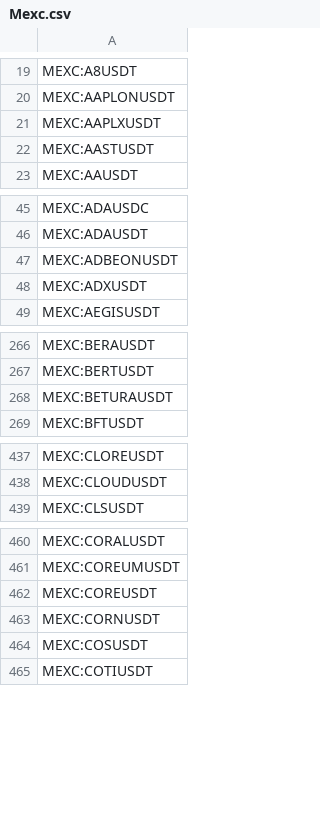
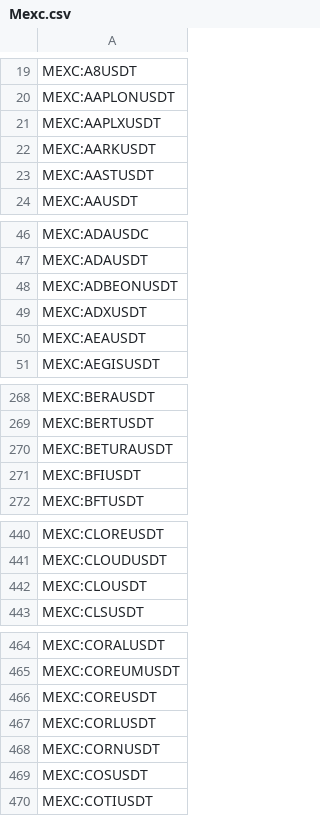
Before and after one commit to CryptowChris/Crypto-Exchanges-Tickers, a CSV file: tickers/Mexc.csv, drawn as a sheet; only a part is shown, gaps mark what is left out; the diff covers the shown part only; the diff names each change by its address in the sheet, - before the commit and + after, or states it on an @@ line.

Commit message:
Update tickers 2025-10-13
Modified CSV files: tickers/Bitget.futures.csv, tickers/Mexc.csv, tickers/Mexc.futures.csv

Summary of changes:
Bitget.futures:
  + Added lines:
    + BITGET:YBUSDT.P

Mexc:
  + Added lines:
    + MEXC:AARKUSDT
    + MEXC:AEAUSDT
    + MEXC:BFIUSDT
    + MEXC:CLOUSDT
    + MEXC:CORLUSDT
    + MEXC:DGGOUSDT
    + MEXC:DUSTUSDT
    + MEXC:EURIUSDT
    + MEXC:HAJIMIUSDT
    + MEXC:PRICELESSUSDT

Mexc.futures:
  + Added lines:
    + MEXC:CDLUSDT.P
    + MEXC:CLOUSDT.P
    + MEXC:CORLUSDT.P
    + MEXC:HAJIMIUSDT.P
    + MEXC:YBUSDT.P
  - Removed lines:
    - MEXC:AOPUSDT.P
    - MEXC:DLUSDT.P
    - MEXC:GORUSDT.P
    - MEXC:JOJOUSDT.P
    - MEXC:SPONUSDT.P
    - MEXC:USDUCUSDT.P

```diff
--- a/tickers/Mexc.csv
+++ b/tickers/Mexc.csv
+row 22: MEXC:AARKUSDT
+row 50: MEXC:AEAUSDT
+row 271: MEXC:BFIUSDT
+row 442: MEXC:CLOUSDT
+row 467: MEXC:CORLUSDT
```
Also changed, not shown: 5 added rows elsewhere in this file, tickers/Bitget.futures.csv, tickers/Mexc.futures.csv.
